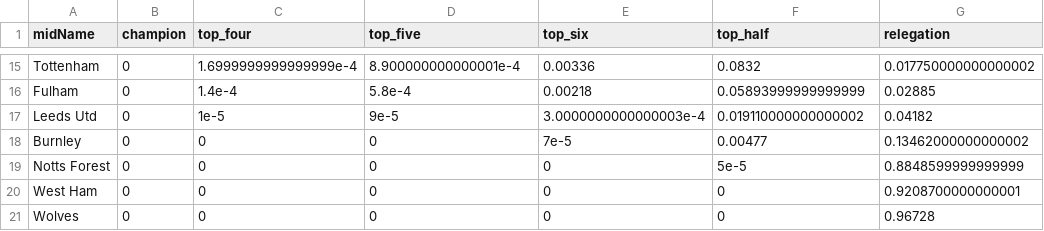
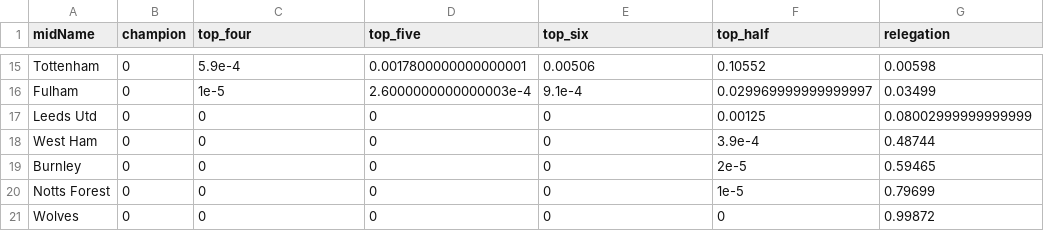
Before and after one commit to p0bs/PL-scan, a CSV file: projections19.csv, drawn as a sheet; only a part is shown, gaps mark what is left out; removed rows and columns are numbered as before the commit, all else as after; the diff covers the shown part only; the diff names each change by its address in the sheet, - before the commit and + after, or states it on an @@ line.

```diff
--- a/projections19.csv
+++ b/projections19.csv
-C15 (top_four): 1.6999999999999999e-4
+C15 (top_four): 5.9e-4
-D15 (top_five): 8.900000000000001e-4
+D15 (top_five): 0.0017800000000000001
-E15 (top_six): 0.00336
+E15 (top_six): 0.00506
-F15 (top_half): 0.0832
+F15 (top_half): 0.10552
-G15 (relegation): 0.017750000000000002
+G15 (relegation): 0.00598
-C16 (top_four): 1.4e-4
+C16 (top_four): 1e-5
-D16 (top_five): 5.8e-4
+D16 (top_five): 2.6000000000000003e-4
-E16 (top_six): 0.00218
+E16 (top_six): 9.1e-4
-F16 (top_half): 0.05893999999999999
+F16 (top_half): 0.029969999999999997
-G16 (relegation): 0.02885
+G16 (relegation): 0.03499
-C17 (top_four): 1e-5
+C17 (top_four): 0
-D17 (top_five): 9e-5
+D17 (top_five): 0
-E17 (top_six): 3.0000000000000003e-4
+E17 (top_six): 0
-F17 (top_half): 0.019110000000000002
+F17 (top_half): 0.00125
-G17 (relegation): 0.04182
+G17 (relegation): 0.08002999999999999
+row 18: West Ham | 0 | 0 | 0 | 0 | 3.9e-4 | 0.48744
-E19 (top_six): 7e-5
+E19 (top_six): 0
-F19 (top_half): 0.00477
+F19 (top_half): 2e-5
-G19 (relegation): 0.13462000000000002
+G19 (relegation): 0.59465
-F20 (top_half): 5e-5
+F20 (top_half): 1e-5
-G20 (relegation): 0.8848599999999999
+G20 (relegation): 0.79699
-row 20: West Ham | 0 | 0 | 0 | 0 | 0 | 0.9208700000000001
-G21 (relegation): 0.96728
+G21 (relegation): 0.99872
```
Also changed, not shown: 3 added rows, 3 removed rows and 51 edited cells elsewhere in this file, log.csv, projections76.csv, 3 other files.
